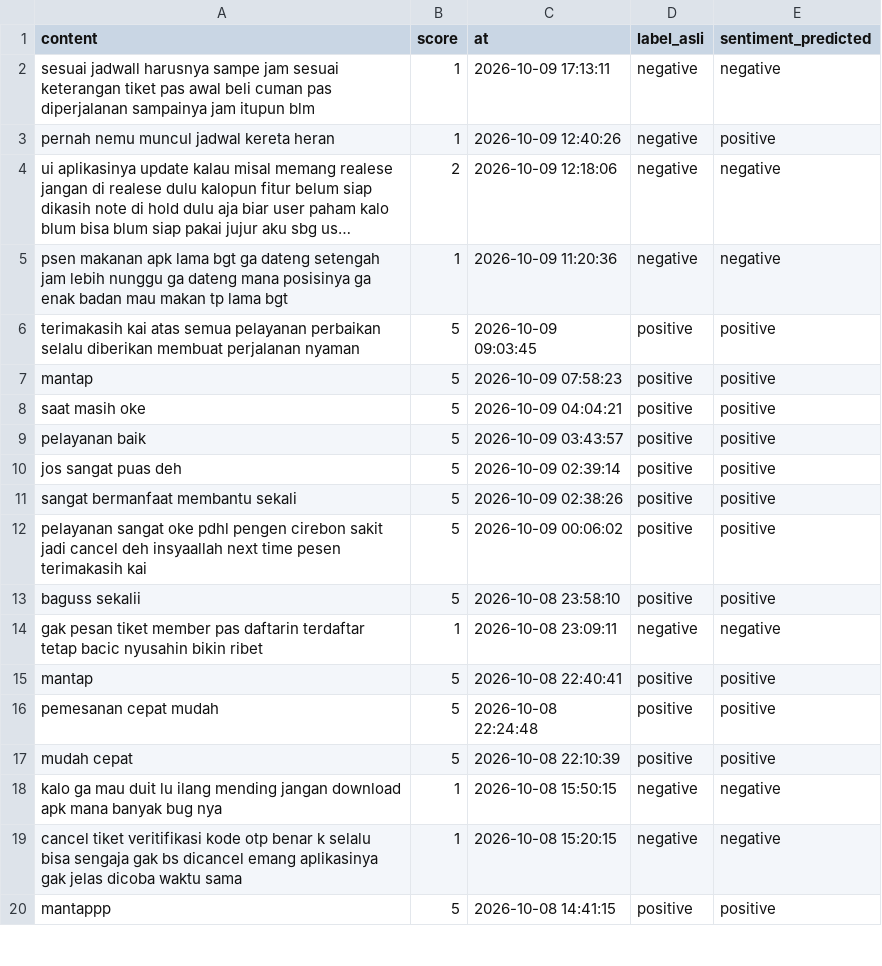
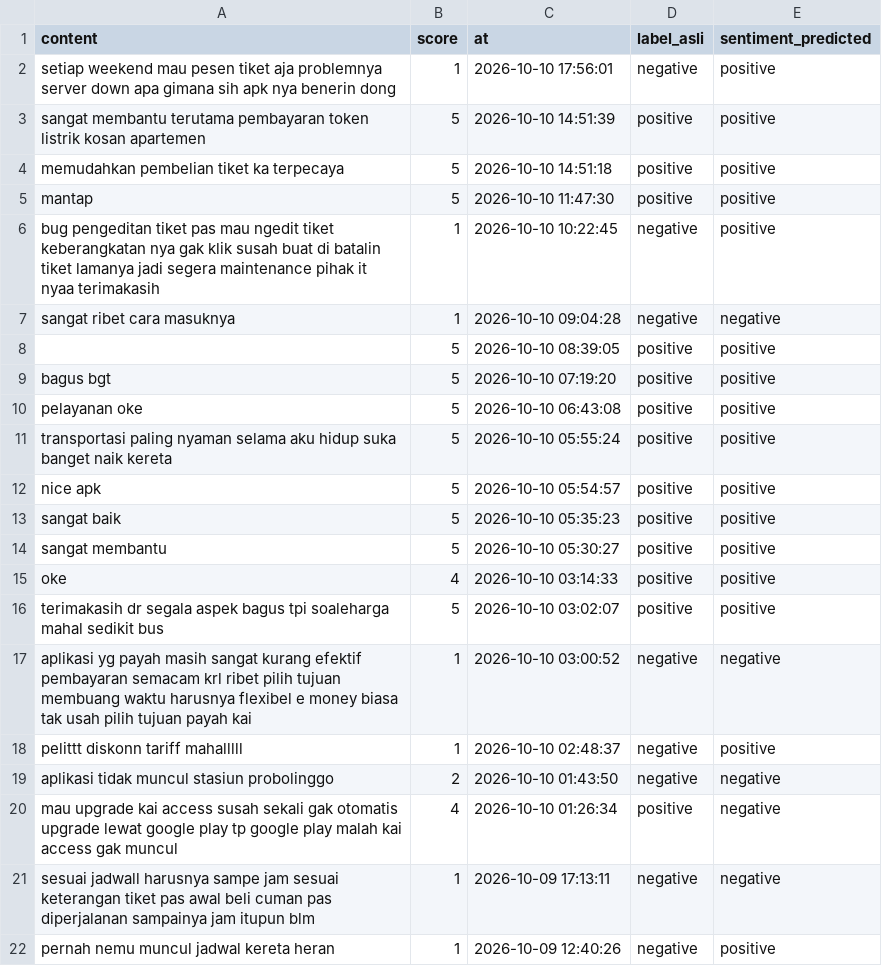
Before and after one commit to muzakky03/ambil_ulasan_kai, a CSV file: data/ulasan_kai.csv, drawn as a sheet; only a part is shown; the shorter side is filled out with more unchanged rows; long unchanged cells end in …; the diff covers the shown part only.

```diff
--- a/data/ulasan_kai.csv
+++ b/data/ulasan_kai.csv
@@ -1,2 +1,21 @@
 content,score,at,label_asli,sentiment_predicted
+setiap weekend mau pesen tiket aja problemnya server down apa gimana sih apk nya benerin dong,1,2026-10-10 17:56:01,negative,positive
+sangat membantu terutama pembayaran token listrik kosan apartemen,5,2026-10-10 14:51:39,positive,positive
+memudahkan pembelian tiket ka terpecaya,5,2026-10-10 14:51:18,positive,positive
+mantap,5,2026-10-10 11:47:30,positive,positive
+bug pengeditan tiket pas mau ngedit tiket keberangkatan nya gak klik susah buat di batalin tiket lamanya jadi segera maintenance pihak it nyaa terimakasih,1,2026-10-10 10:22:45,negative,positive
+sangat ribet cara masuknya,1,2026-10-10 09:04:28,negative,negative
+,5,2026-10-10 08:39:05,positive,positive
+bagus bgt,5,2026-10-10 07:19:20,positive,positive
+pelayanan oke,5,2026-10-10 06:43:08,positive,positive
+transportasi paling nyaman selama aku hidup suka banget naik kereta,5,2026-10-10 05:55:24,positive,positive
+nice apk,5,2026-10-10 05:54:57,positive,positive
+sangat baik,5,2026-10-10 05:35:23,positive,positive
+sangat membantu,5,2026-10-10 05:30:27,positive,positive
+oke,4,2026-10-10 03:14:33,positive,positive
+terimakasih dr segala aspek bagus tpi soaleharga mahal sedikit bus,5,2026-10-10 03:02:07,positive,positive
+aplikasi yg payah masih sangat kurang efektif pembayaran semacam krl ribet pilih tujuan membuang waktu harusnya flexibel e money biasa tak usah pilih tujuan payah kai,1,2026-10-10 03:00:52,negative,negative
+pelittt diskonn tariff mahalllll,1,2026-10-10 02:48:37,negative,positive
+aplikasi tidak muncul stasiun probolinggo,2,2026-10-10 01:43:50,negative,negative
+mau upgrade kai access susah sekali gak otomatis upgrade lewat google play tp google play malah kai access gak muncul,4,2026-10-10 01:26:34,positive,negative
 sesuai jadwall harusnya sampe jam sesuai keterangan tiket pas awal beli cuman pas diperjalanan sampainya jam itupun blm,1,2026-10-09 17:13:11,negative,negative
```
Also changed, not shown: 19 removed rows elsewhere in this file.
